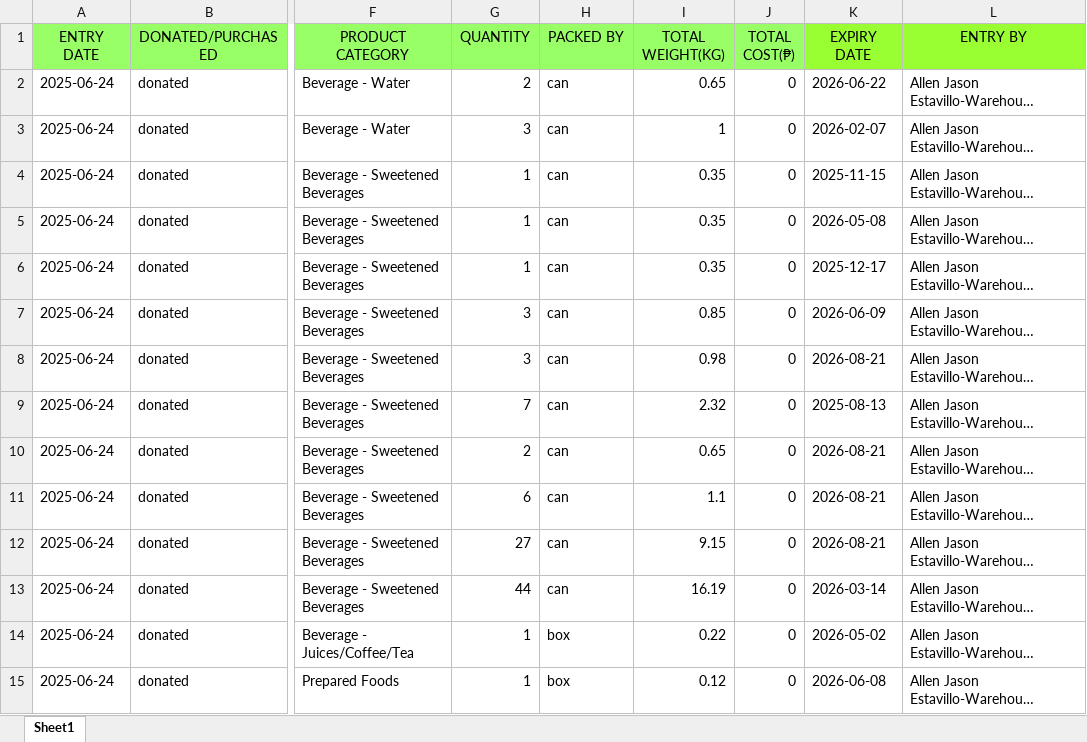
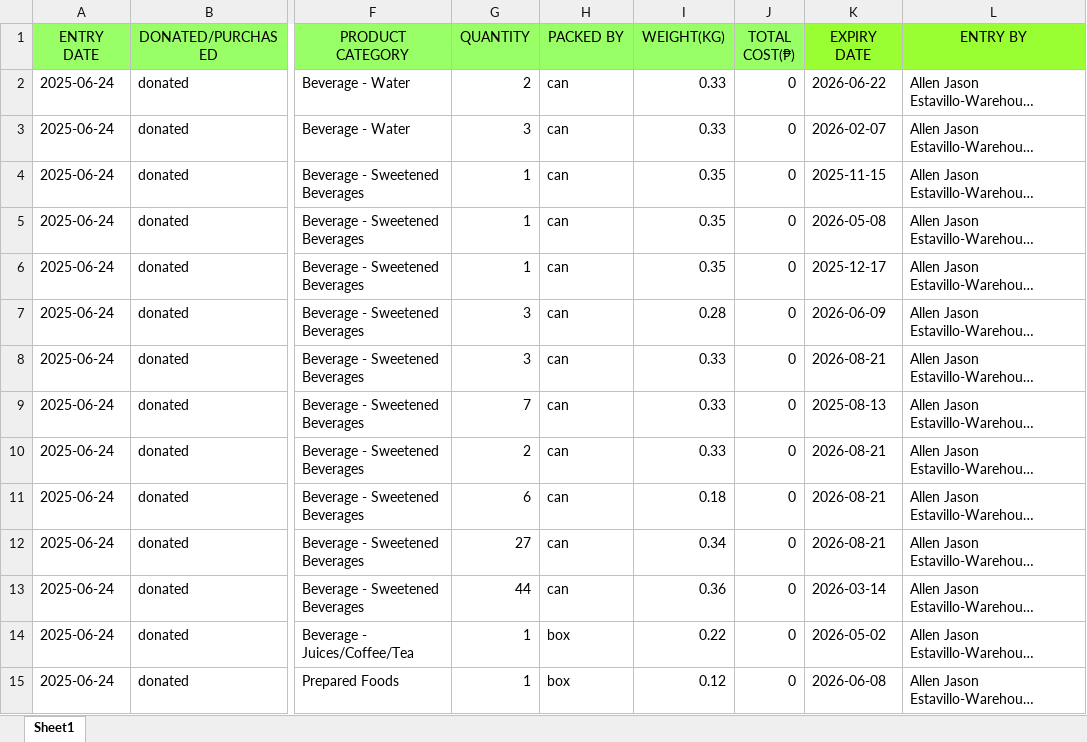
Before and after one commit to ianjaycalonia/second_serve, an Excel workbook: FoodBank Files/Product In.xlsx, sheet Sheet1, drawn as a sheet; only a part is shown, gaps mark what is left out; long unchanged cells end in …; values as stored, in another font and other column widths than the file's, no borders; the diff covers the shown part only; the diff names each change by its address in the sheet, - before the commit and + after, or states it on an @@ line.

```diff
--- a/FoodBank Files/Product In.xlsx (sheet Sheet1)
+++ b/FoodBank Files/Product In.xlsx (sheet Sheet1)
-I1: TOTAL WEIGHT(KG)
+I1: WEIGHT(KG)
-I2 (WEIGHT(KG)): 0.65
+I2 (WEIGHT(KG)): 0.33
-I3 (WEIGHT(KG)): 1
+I3 (WEIGHT(KG)): 0.33
-I7 (WEIGHT(KG)): 0.85
+I7 (WEIGHT(KG)): 0.28
-I8 (WEIGHT(KG)): 0.98
+I8 (WEIGHT(KG)): 0.33
-I9 (WEIGHT(KG)): 2.32
+I9 (WEIGHT(KG)): 0.33
-I10 (WEIGHT(KG)): 0.65
+I10 (WEIGHT(KG)): 0.33
-I11 (WEIGHT(KG)): 1.1
+I11 (WEIGHT(KG)): 0.18
-I12 (WEIGHT(KG)): 9.15
+I12 (WEIGHT(KG)): 0.34
-I13 (WEIGHT(KG)): 16.19
+I13 (WEIGHT(KG)): 0.36
```
Also changed, not shown: 52 edited cells and cell formats elsewhere in this sheet, 21 other files.
